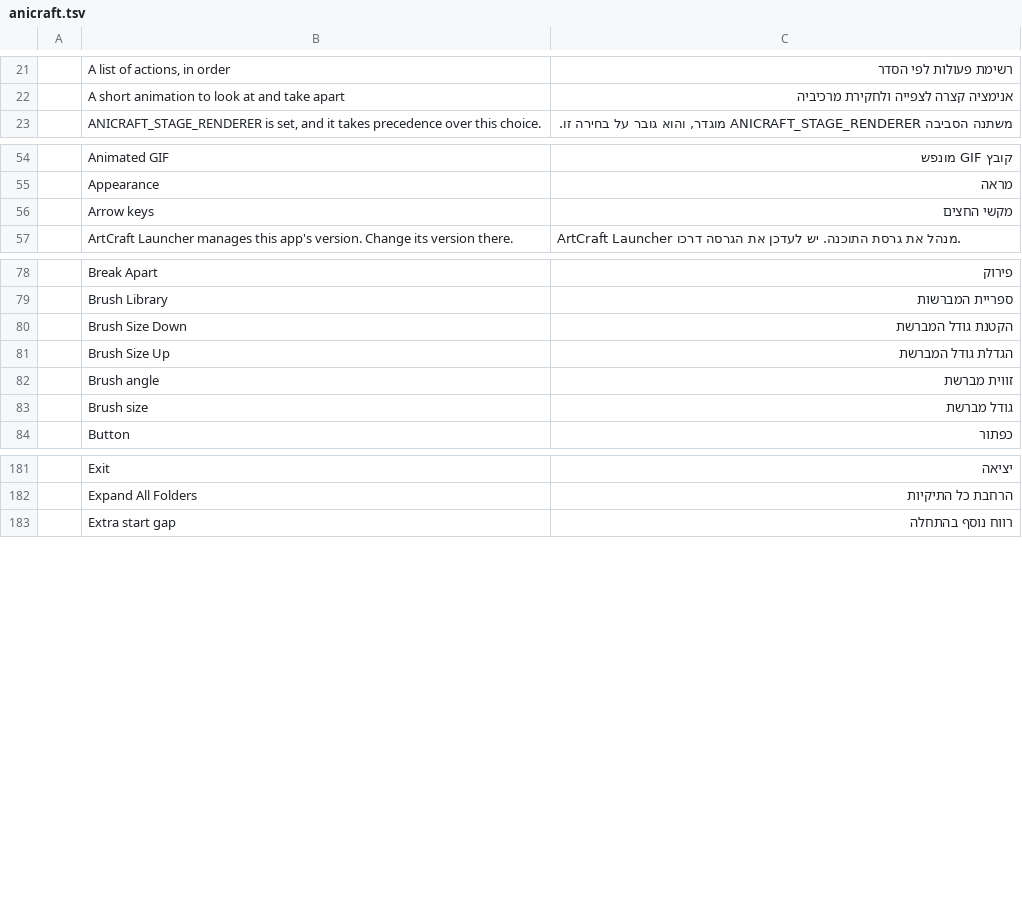
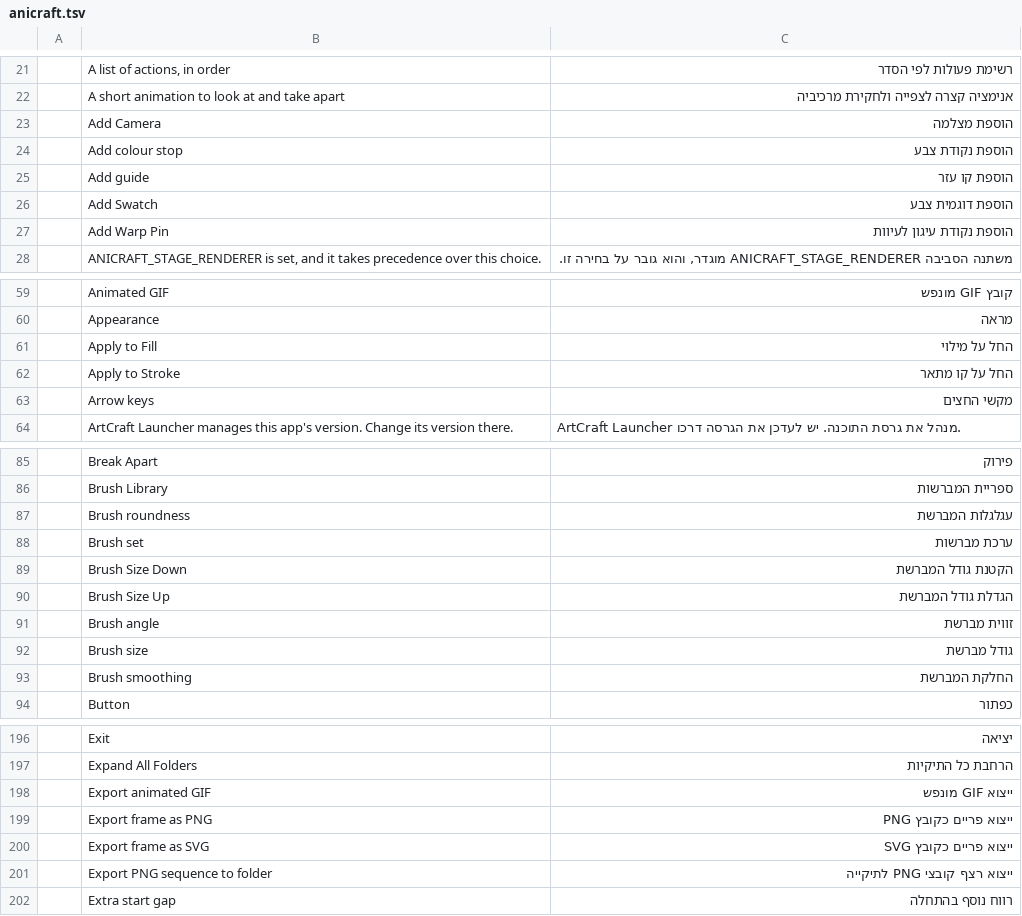
Before and after one commit to nocturney/craft-i18n, a TSV file: locales/he/anicraft.tsv, drawn as a sheet; only a part is shown, gaps mark what is left out; the diff covers the shown part only; the diff names each change by its address in the sheet, - before the commit and + after, or states it on an @@ line.

```diff
--- a/locales/he/anicraft.tsv
+++ b/locales/he/anicraft.tsv
+row 23:  | Add Camera | הוספת מצלמה
+row 24:  | Add colour stop | הוספת נקודת צבע
+row 25:  | Add guide | הוספת קו עזר
+row 26:  | Add Swatch | הוספת דוגמית צבע
+row 27:  | Add Warp Pin | הוספת נקודת עיגון לעיוות
+row 61:  | Apply to Fill | החל על מילוי
+row 62:  | Apply to Stroke | החל על קו מתאר
+row 87:  | Brush roundness | עגלגלות המברשת
+row 88:  | Brush set | ערכת מברשות
+row 93:  | Brush smoothing | החלקת המברשת
+row 198:  | Export animated GIF | ייצוא GIF מונפש
+row 199:  | Export frame as PNG | ייצוא פריים כקובץ PNG
+row 200:  | Export frame as SVG | ייצוא פריים כקובץ SVG
+row 201:  | Export PNG sequence to folder | ייצוא רצף קובצי PNG לתיקייה
```
Also changed, not shown: 26 added rows elsewhere in this file.
